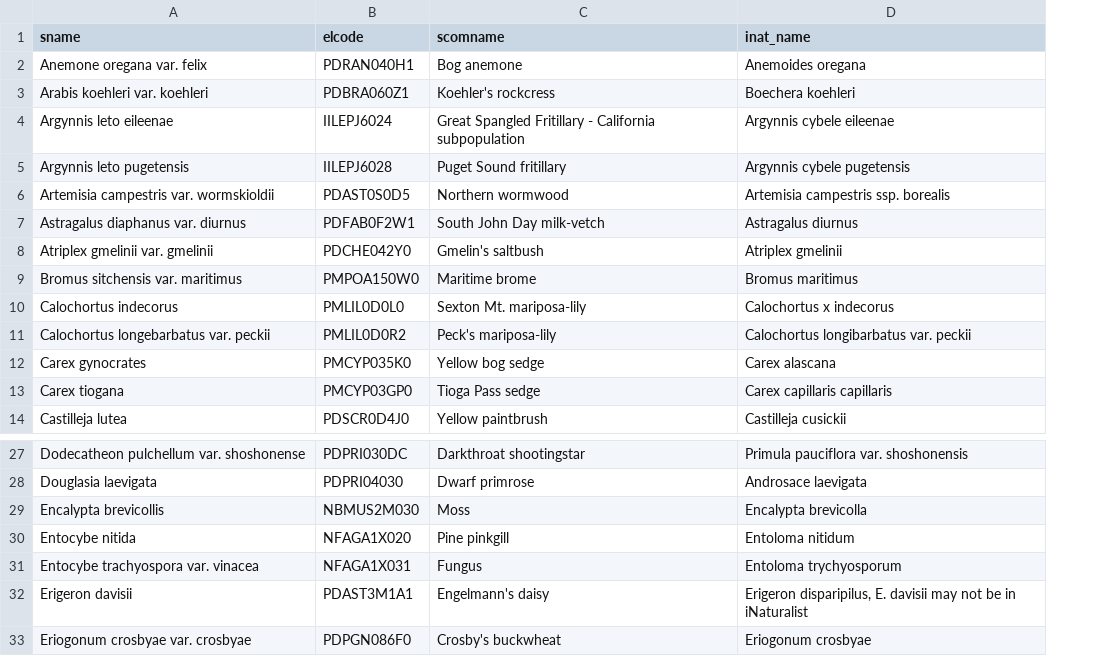
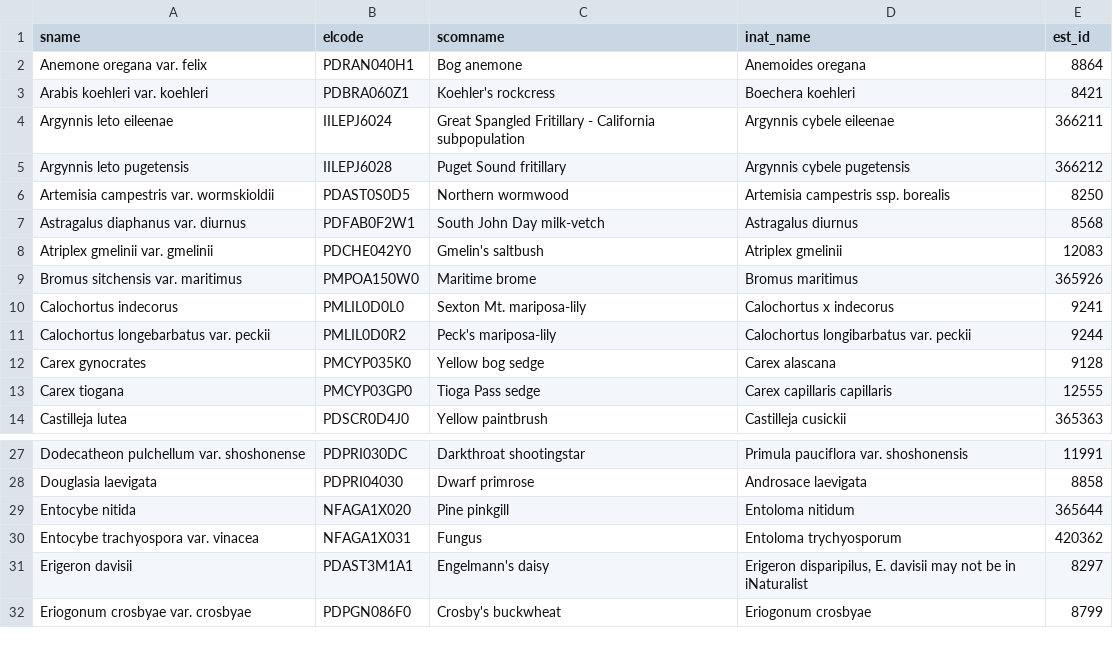
Before and after one commit to spencer1202/iNatDataPipeline, a CSV file: taxonomy/name_maps/name_overrides.csv, drawn as a sheet; only a part is shown, gaps mark what is left out; removed rows and columns are numbered as before the commit, all else as after; the diff names each change by its address in the sheet, - before the commit and + after, or states it on an @@ line.

```diff
--- a/taxonomy/name_maps/name_overrides.csv
+++ b/taxonomy/name_maps/name_overrides.csv
+column E (est_id), rows 2-14: 8864 | 8421 | 366211 | 366212 | 8250 | 8568 | 12083 | 365926 | 9241 | 9244 | 9128 | 12555 | 365363; rows 27-32: 11991 | 8858 | 365644 | 420362 | 8297 | 8799
-row 29: Encalypta brevicollis | NBMUS2M030 | Moss | Encalypta brevicolla
```
Also changed, not shown: 1 other file.
